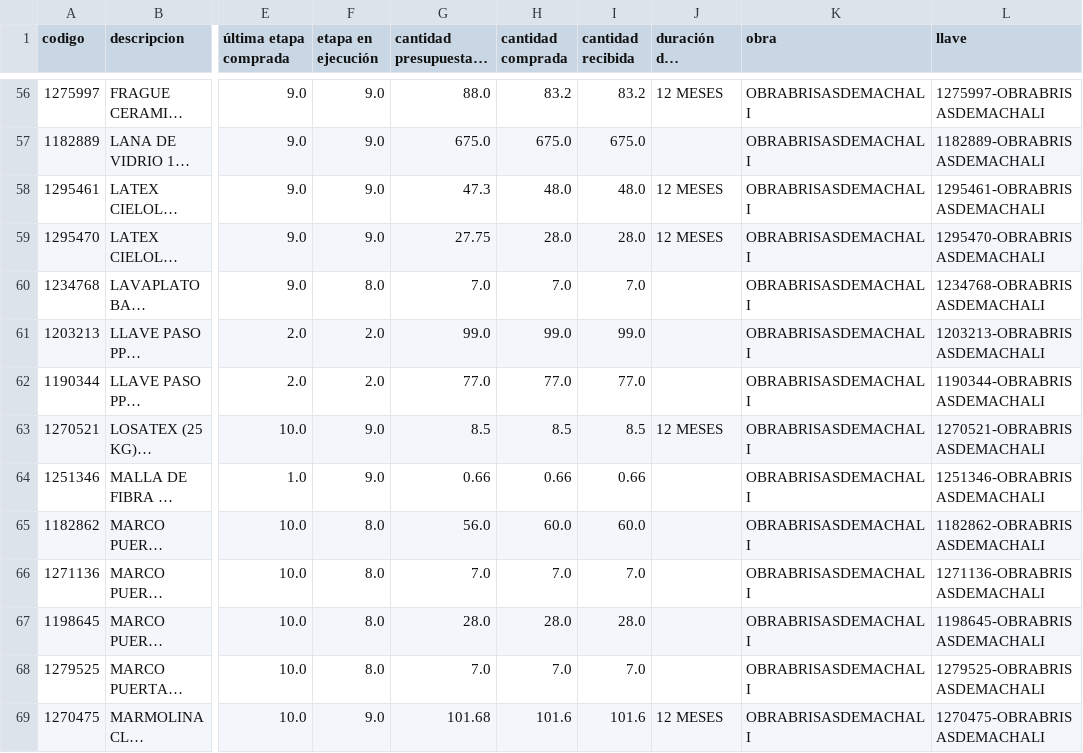
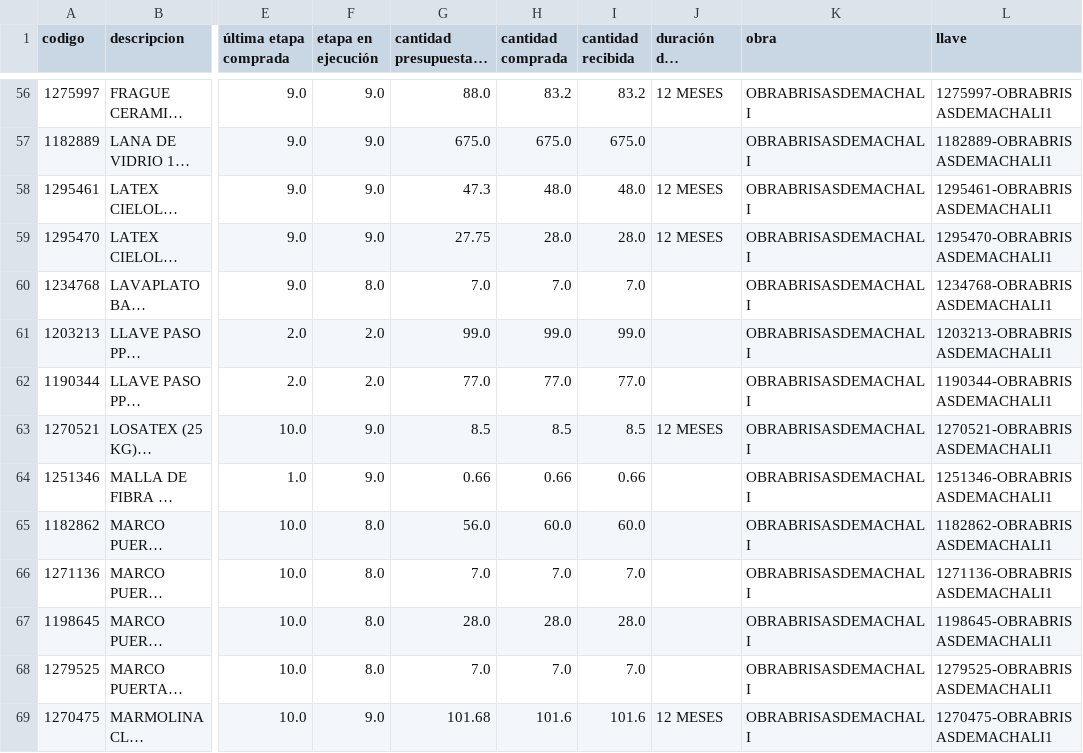
Before and after one commit to neron1020/QR, a CSV file: stock_critico_master.csv, drawn as a sheet; only a part is shown, gaps mark what is left out; long unchanged cells end in …; the diff covers the shown part only; the diff names each change by its address in the sheet, - before the commit and + after, or states it on an @@ line.

```diff
--- a/stock_critico_master.csv
+++ b/stock_critico_master.csv
-L56 (llave): 1275997-OBRABRISASDEMACHALI
+L56 (llave): 1275997-OBRABRISASDEMACHALI1
-L57 (llave): 1182889-OBRABRISASDEMACHALI
+L57 (llave): 1182889-OBRABRISASDEMACHALI1
-L58 (llave): 1295461-OBRABRISASDEMACHALI
+L58 (llave): 1295461-OBRABRISASDEMACHALI1
-L59 (llave): 1295470-OBRABRISASDEMACHALI
+L59 (llave): 1295470-OBRABRISASDEMACHALI1
-L60 (llave): 1234768-OBRABRISASDEMACHALI
+L60 (llave): 1234768-OBRABRISASDEMACHALI1
-L61 (llave): 1203213-OBRABRISASDEMACHALI
+L61 (llave): 1203213-OBRABRISASDEMACHALI1
-L62 (llave): 1190344-OBRABRISASDEMACHALI
+L62 (llave): 1190344-OBRABRISASDEMACHALI1
-L63 (llave): 1270521-OBRABRISASDEMACHALI
+L63 (llave): 1270521-OBRABRISASDEMACHALI1
-L64 (llave): 1251346-OBRABRISASDEMACHALI
+L64 (llave): 1251346-OBRABRISASDEMACHALI1
-L65 (llave): 1182862-OBRABRISASDEMACHALI
+L65 (llave): 1182862-OBRABRISASDEMACHALI1
-L66 (llave): 1271136-OBRABRISASDEMACHALI
+L66 (llave): 1271136-OBRABRISASDEMACHALI1
-L67 (llave): 1198645-OBRABRISASDEMACHALI
+L67 (llave): 1198645-OBRABRISASDEMACHALI1
-L68 (llave): 1279525-OBRABRISASDEMACHALI
+L68 (llave): 1279525-OBRABRISASDEMACHALI1
-L69 (llave): 1270475-OBRABRISASDEMACHALI
+L69 (llave): 1270475-OBRABRISASDEMACHALI1
```
Also changed, not shown: 135 edited cells elsewhere in this file.
